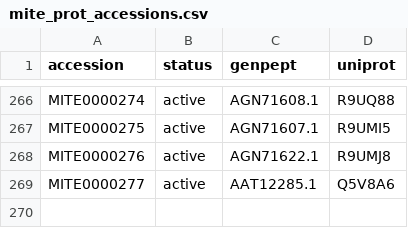
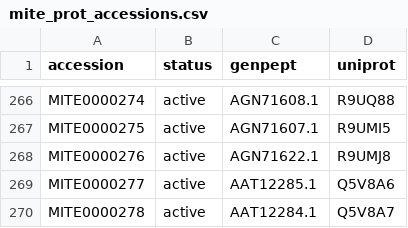
Before and after one commit to mite-standard/mite_data, a CSV file: mite_data/metadata/mite_prot_accessions.csv, drawn as a sheet; only a part is shown, gaps mark what is left out.

```diff
--- a/mite_data/metadata/mite_prot_accessions.csv
+++ b/mite_data/metadata/mite_prot_accessions.csv
@@ -269 +269,2 @@ MITE0000276,active,AGN71622.1,R9UMJ8
 MITE0000277,active,AAT12285.1,Q5V8A6
+MITE0000278,active,AAT12284.1,Q5V8A7
```
Also changed, not shown: mite_data/metadata/dump_smarts.csv, mite_data/metadata/dump_smiles.csv, 4 other files.
